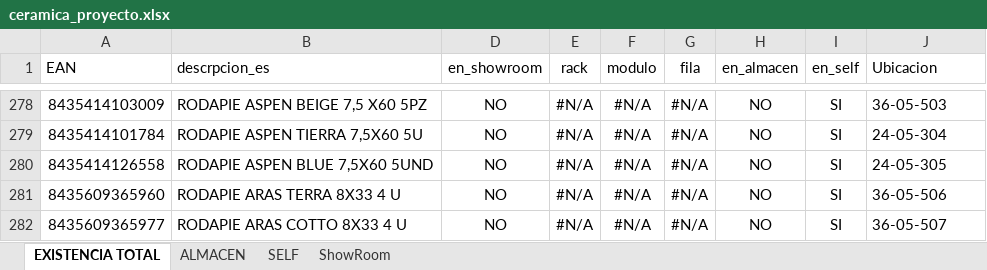
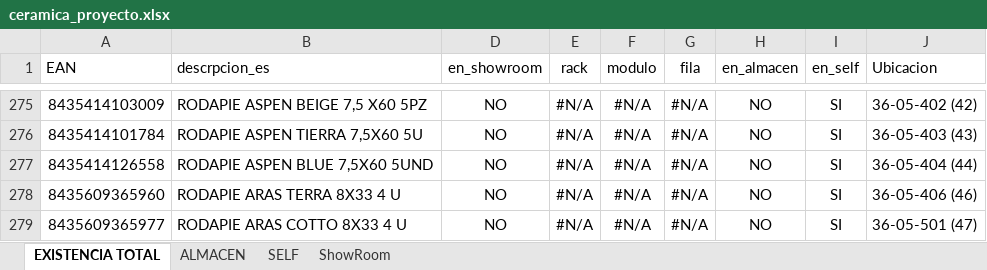
Before and after one commit to alexiscamero/buscador_ceramica, an Excel workbook: ceramica_proyecto.xlsx, sheet EXISTENCIA TOTAL, drawn as a sheet; only a part is shown, gaps mark what is left out; values as stored, in another font and other column widths than the file's, no borders; table styles not drawn; addresses are those after the commit; the diff covers the shown part only; the diff names each change by its address in the sheet, - before the commit and + after, or states it on an @@ line.

```diff
--- a/ceramica_proyecto.xlsx (sheet EXISTENCIA TOTAL)
+++ b/ceramica_proyecto.xlsx (sheet EXISTENCIA TOTAL)
-J275 (Ubicacion): 36-05-503
+J275 (Ubicacion): 36-05-402 (42)
-J276 (Ubicacion): 24-05-304
+J276 (Ubicacion): 36-05-403 (43)
-J277 (Ubicacion): 24-05-305
+J277 (Ubicacion): 36-05-404 (44)
-J278 (Ubicacion): 36-05-506
+J278 (Ubicacion): 36-05-406 (46)
-J279 (Ubicacion): 36-05-507
+J279 (Ubicacion): 36-05-501 (47)
```
Also changed, not shown: 3 removed rows and 55 edited cells elsewhere in this sheet, sheet SELF, 1 other file.
